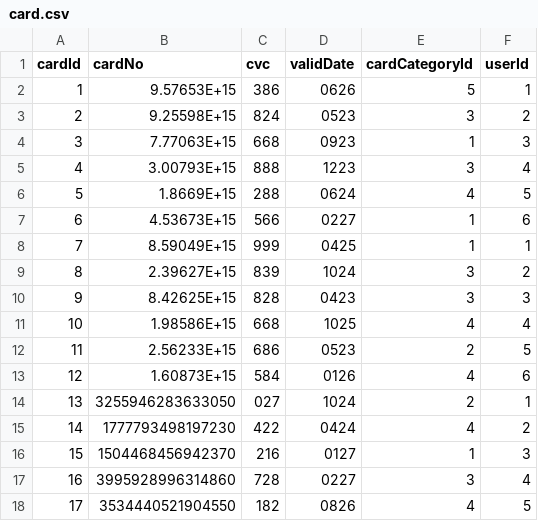
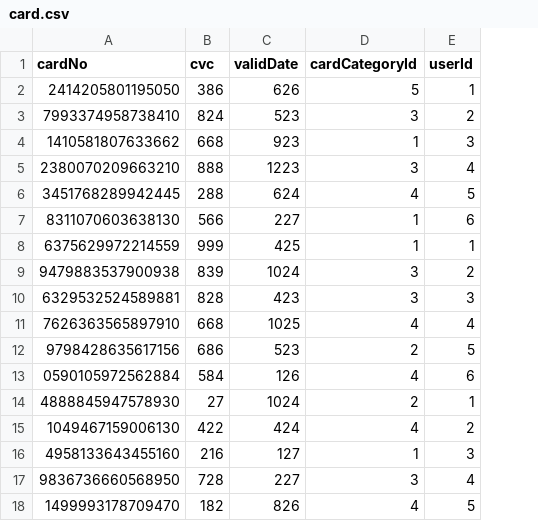
Before and after one commit to qwnstn/ssafy_pjt1, a CSV file: db/새 폴더/card.csv, drawn as a sheet; only a part is shown; removed rows and columns are numbered as before the commit, all else as after; the diff covers the shown part only; the diff names each change by its address in the sheet, - before the commit and + after, or states it on an @@ line.

```diff
--- a/db/새 폴더/card.csv
+++ b/db/새 폴더/card.csv
-column A (cardId), rows 2-18: 1 | 2 | 3 | 4 | 5 | 6 | 7 | 8 | 9 | 10 | 11 | 12 | 13 | 14 | 15 | 16 | 17
-A2 (cardNo): 9.57653E+15
+A2 (cardNo): 2414205801195050
-C2 (validDate): 0626
+C2 (validDate): 626
-A3 (cardNo): 9.25598E+15
+A3 (cardNo): 7993374958738410
-C3 (validDate): 0523
+C3 (validDate): 523
-A4 (cardNo): 7.77063E+15
+A4 (cardNo): 1410581807633662
-C4 (validDate): 0923
+C4 (validDate): 923
-A5 (cardNo): 3.00793E+15
+A5 (cardNo): 2380070209663210
-A6 (cardNo): 1.8669E+15
+A6 (cardNo): 3451768289942445
-C6 (validDate): 0624
+C6 (validDate): 624
-A7 (cardNo): 4.53673E+15
+A7 (cardNo): 8311070603638130
-C7 (validDate): 0227
+C7 (validDate): 227
-A8 (cardNo): 8.59049E+15
+A8 (cardNo): 6375629972214559
-C8 (validDate): 0425
+C8 (validDate): 425
-A9 (cardNo): 2.39627E+15
+A9 (cardNo): 9479883537900938
-A10 (cardNo): 8.42625E+15
+A10 (cardNo): 6329532524589881
-C10 (validDate): 0423
+C10 (validDate): 423
-A11 (cardNo): 1.98586E+15
+A11 (cardNo): 7626363565897910
-A12 (cardNo): 2.56233E+15
+A12 (cardNo): 9798428635617156
-C12 (validDate): 0523
+C12 (validDate): 523
-A13 (cardNo): 1.60873E+15
+A13 (cardNo): 0590105972562884
-C13 (validDate): 0126
+C13 (validDate): 126
-A14 (cardNo): 3255946283633050
+A14 (cardNo): 4888845947578930
-B14 (cvc): 027
+B14 (cvc): 27
-A15 (cardNo): 1777793498197230
+A15 (cardNo): 1049467159006130
-C15 (validDate): 0424
+C15 (validDate): 424
-A16 (cardNo): 1504468456942370
+A16 (cardNo): 4958133643455160
-C16 (validDate): 0127
+C16 (validDate): 127
-A17 (cardNo): 3995928996314860
+A17 (cardNo): 9836736660568950
-C17 (validDate): 0227
+C17 (validDate): 227
-A18 (cardNo): 3534440521904550
+A18 (cardNo): 1499993178709470
-C18 (validDate): 0826
+C18 (validDate): 826
```
Also changed, not shown: 24 edited cells elsewhere in this file, db/새 폴더/branch.csv, db/새 폴더/cardCategory.csv, 39 other files.
